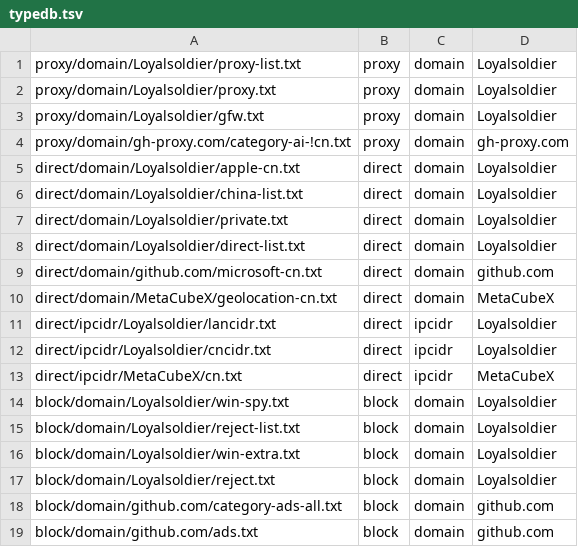
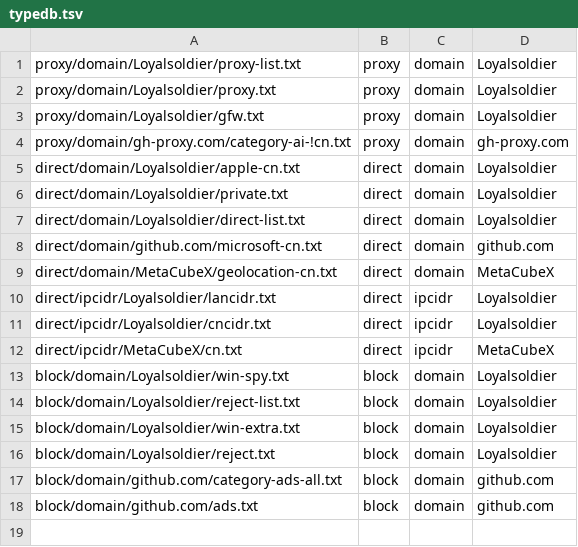
Before and after one commit to rksk102/rules-Repository, a TSV file: typedb.tsv, drawn as a sheet; the diff names each change by its address in the sheet, - before the commit and + after, or states it on an @@ line.

```diff
--- a/typedb.tsv
+++ b/typedb.tsv
-row 6: direct/domain/Loyalsoldier/china-list.txt | direct | domain | Loyalsoldier
```
Also changed, not shown: 2 other files.
